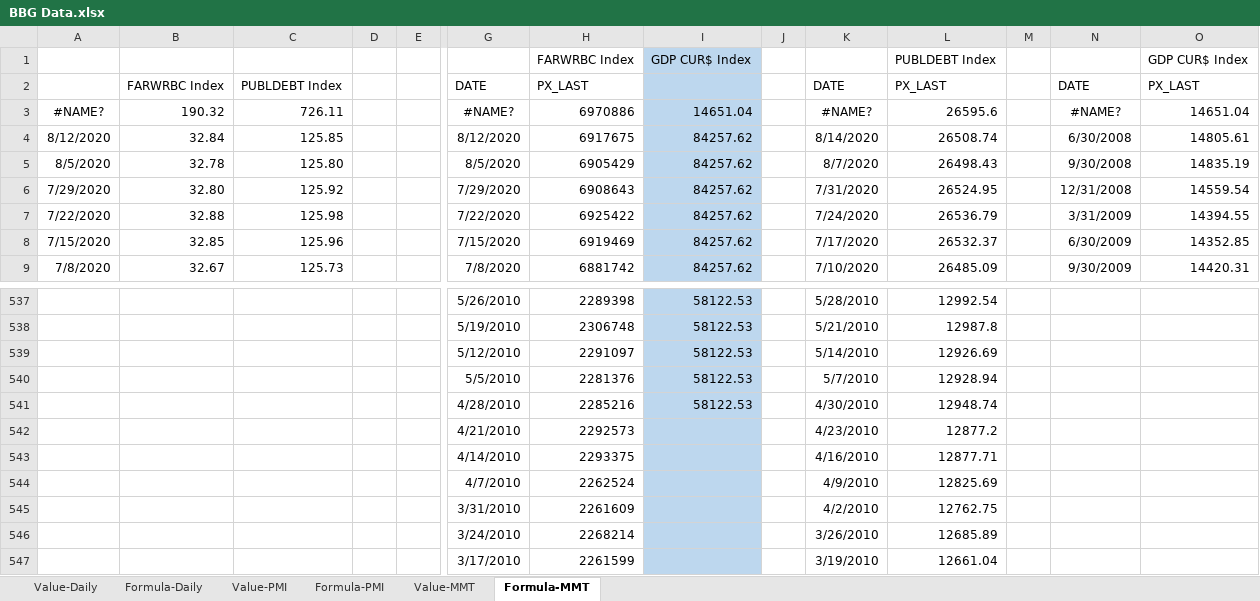
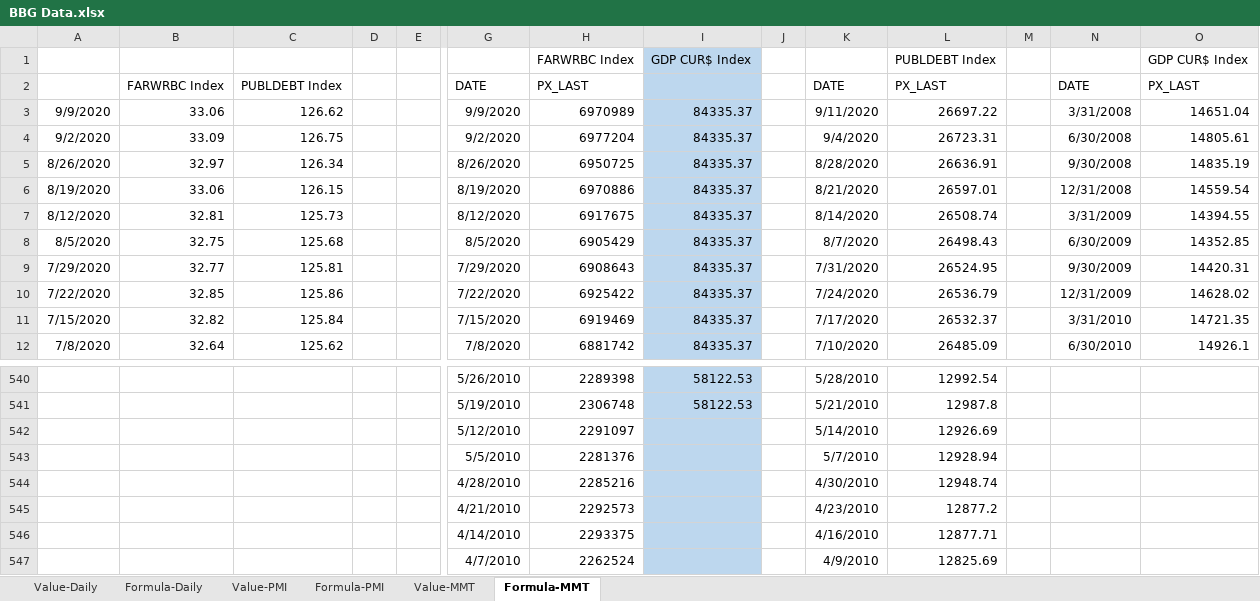
Before and after one commit to DT345/hello-world, an Excel workbook: BBG Data.xlsx, sheet Formula-MMT, drawn as a sheet; only a part is shown, gaps mark what is left out; the shorter side is filled out with more unchanged rows; values as stored, in another font and other column widths than the file's, no borders; removed rows and columns are numbered as before the commit, all else as after; rows hold the shown columns only; the diff covers the shown part only; the diff names each change by its address in the sheet, - before the commit and + after, or states it on an @@ line.

```diff
--- a/BBG Data.xlsx (sheet Formula-MMT)
+++ b/BBG Data.xlsx (sheet Formula-MMT)
-row 3: #NAME? | 190.32 | 726.11 |  |  | #NAME? | 6970886 | 14651.04 |  | #NAME? | 26595.6 |  | #NAME? | 14651.04
+row 3: 9/9/2020 | 33.06 | 126.62 |  |  | 9/9/2020 | 6970989 | 84335.37 |  | 9/11/2020 | 26697.22 |  | 3/31/2008 | 14651.04
+row 4: 9/2/2020 | 33.09 | 126.75 |  |  | 9/2/2020 | 6977204 | 84335.37 |  | 9/4/2020 | 26723.31 |  | 6/30/2008 | 14805.61
+row 5: 8/26/2020 | 32.97 | 126.34 |  |  | 8/26/2020 | 6950725 | 84335.37 |  | 8/28/2020 | 26636.91 |  | 9/30/2008 | 14835.19
+row 6: 8/19/2020 | 33.06 | 126.15 |  |  | 8/19/2020 | 6970886 | 84335.37 |  | 8/21/2020 | 26597.01 |  | 12/31/2008 | 14559.54
-B7: 32.84
+B7: 32.81
-C7: 125.85
+C7: 125.73
-I7:I12: 84257.62
+I7:I12: 84335.37
-N7: 6/30/2008
+N7: 3/31/2009
-O7: 14805.61
+O7: 14394.55
-B8: 32.78
+B8: 32.75
-C8: 125.80
+C8: 125.68
-N8: 9/30/2008
+N8: 6/30/2009
-O8: 14835.19
+O8: 14352.85
-B9: 32.80
+B9: 32.77
-C9: 125.92
+C9: 125.81
-N9: 12/31/2008
+N9: 9/30/2009
-O9: 14559.54
+O9: 14420.31
-B10: 32.88
+B10: 32.85
-C10: 125.98
+C10: 125.86
-N10: 3/31/2009
+N10: 12/31/2009
-O10: 14394.55
+O10: 14628.02
-B11: 32.85
+B11: 32.82
-C11: 125.96
+C11: 125.84
-N11: 6/30/2009
+N11: 3/31/2010
-O11: 14352.85
+O11: 14721.35
-B12: 32.67
+B12: 32.64
-C12: 125.73
+C12: 125.62
-N12: 9/30/2009
+N12: 6/30/2010
-O12: 14420.31
+O12: 14926.1
-I542:I544: 58122.53
+I542:I544: (empty)
```
Also changed, not shown: 98 edited cells elsewhere in this sheet, sheet Formula-Daily, sheet Value-Daily, sheet Formula-PMI, formulas that keep their value, charts or pictures.
